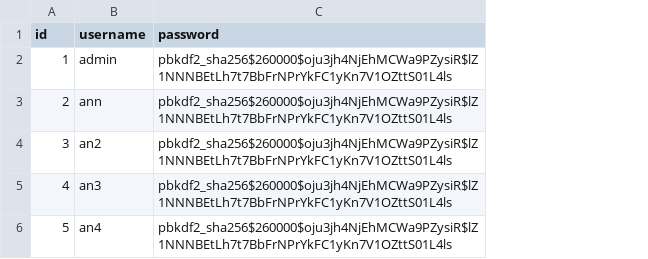
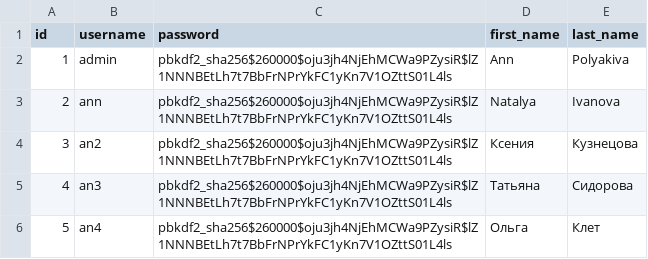
Before and after one commit to AnnaKPolyakova/foodgram-project, a CSV file: test_data/user.csv, drawn as a sheet; the diff names each change by its address in the sheet, - before the commit and + after, or states it on an @@ line.

Commit message:
add test data

```diff
--- a/test_data/user.csv
+++ b/test_data/user.csv
+column D (first_name), rows 2-6: Ann | Natalya | Ксения | Татьяна | Ольга
+column E (last_name), rows 2-6: Polyakiva | Ivanova | Кузнецова | Сидорова | Клет
```
Also changed, not shown: 23 other files.
